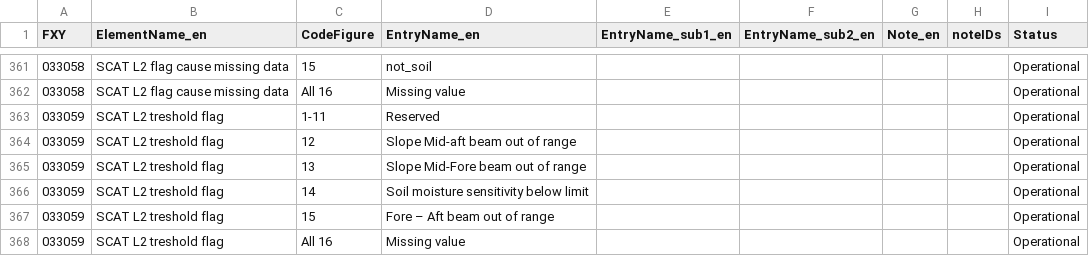
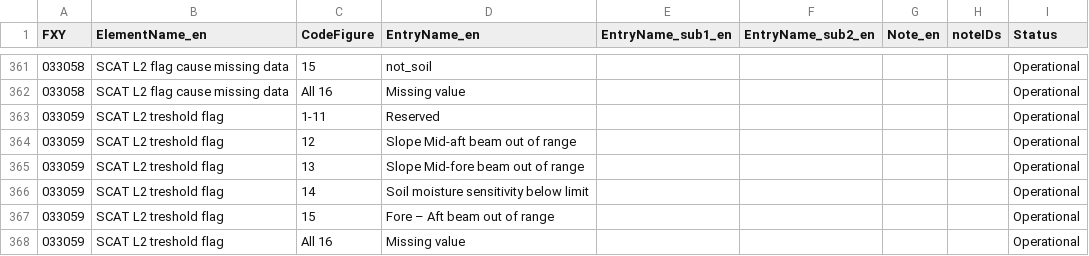
Before and after one commit to wmo-im/BUFR4, a CSV file: BUFRCREX_CodeFlag_en_33.csv, drawn as a sheet; only a part is shown, gaps mark what is left out.

Commit message:
Update BUFRCREX_CodeFlag_en_33.csv
Co-authored-by: Anna Milan <amilan@wmo.int>

```diff
--- a/BUFRCREX_CodeFlag_en_33.csv
+++ b/BUFRCREX_CodeFlag_en_33.csv
@@ -364,3 +364,3 @@ FXY,ElementName_en,CodeFigure,EntryName_en,EntryName_sub1_en,EntryName_sub2_en,N
 033059,SCAT L2 treshold flag,12,Slope Mid-aft beam out of range,,,,,Operational
-033059,SCAT L2 treshold flag,13,Slope Mid-Fore beam out of range,,,,,Operational
+033059,SCAT L2 treshold flag,13,Slope Mid-fore beam out of range,,,,,Operational
 033059,SCAT L2 treshold flag,14,Soil moisture sensitivity below limit,,,,,Operational
```
